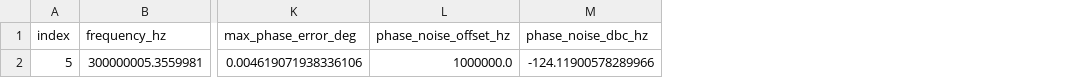
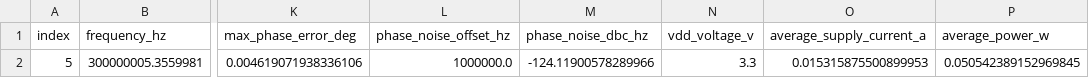
Before and after one commit to yohanesstef/synchronos-chipathon-2026, a CSV file: designs/libs/scripts/pll_characterization/results/index_5_300p00_MHz/summary.csv, drawn as a sheet; only a part is shown, gaps mark what is left out; the diff names each change by its address in the sheet, - before the commit and + after, or states it on an @@ line.

```diff
--- a/designs/libs/scripts/pll_characterization/results/index_5_300p00_MHz/summary.csv
+++ b/designs/libs/scripts/pll_characterization/results/index_5_300p00_MHz/summary.csv
+column N (vdd_voltage_v), row 2: 3.3
+column O (average_supply_current_a), row 2: 0.015315875500899953
+column P (average_power_w), row 2: 0.050542389152969845
```
Also changed, not shown: 12 other files.
